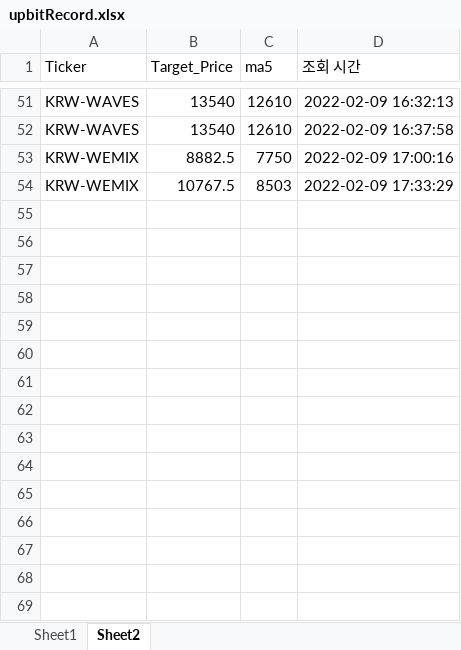
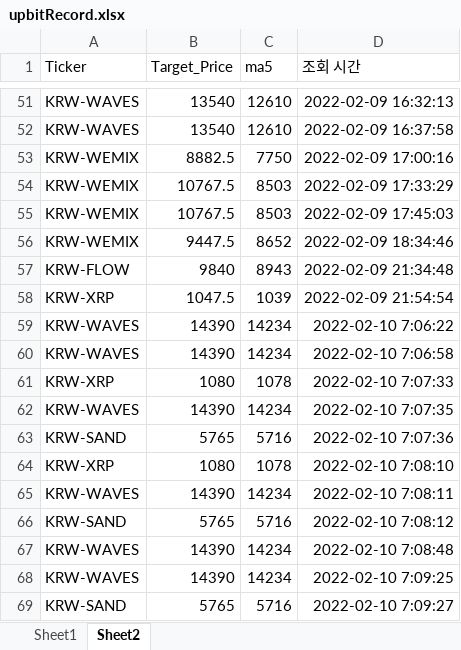
Before and after one commit to kkuho/pracgtice, an Excel workbook: upbitRecord.xlsx, sheet Sheet2, drawn as a sheet; only a part is shown, gaps mark what is left out; values as stored, in another font and other column widths than the file's, no borders; the diff names each change by its address in the sheet, - before the commit and + after, or states it on an @@ line.

```diff
--- a/upbitRecord.xlsx (sheet Sheet2)
+++ b/upbitRecord.xlsx (sheet Sheet2)
+row 55: KRW-WEMIX | 10767.5 | 8503 | 2022-02-09 17:45:03
+row 56: KRW-WEMIX | 9447.5 | 8652 | 2022-02-09 18:34:46
+row 57: KRW-FLOW | 9840 | 8943 | 2022-02-09 21:34:48
+row 58: KRW-XRP | 1047.5 | 1039 | 2022-02-09 21:54:54
+row 59: KRW-WAVES | 14390 | 14234 | 2022-02-10 7:06:22
+row 60: KRW-WAVES | 14390 | 14234 | 2022-02-10 7:06:58
+row 61: KRW-XRP | 1080 | 1078 | 2022-02-10 7:07:33
+row 62: KRW-WAVES | 14390 | 14234 | 2022-02-10 7:07:35
+row 63: KRW-SAND | 5765 | 5716 | 2022-02-10 7:07:36
+row 64: KRW-XRP | 1080 | 1078 | 2022-02-10 7:08:10
+row 65: KRW-WAVES | 14390 | 14234 | 2022-02-10 7:08:11
+row 66: KRW-SAND | 5765 | 5716 | 2022-02-10 7:08:12
+row 67: KRW-WAVES | 14390 | 14234 | 2022-02-10 7:08:48
+row 68: KRW-WAVES | 14390 | 14234 | 2022-02-10 7:09:25
+row 69: KRW-SAND | 5765 | 5716 | 2022-02-10 7:09:27
```
Also changed, not shown: sheet Sheet1, 3 other files.
